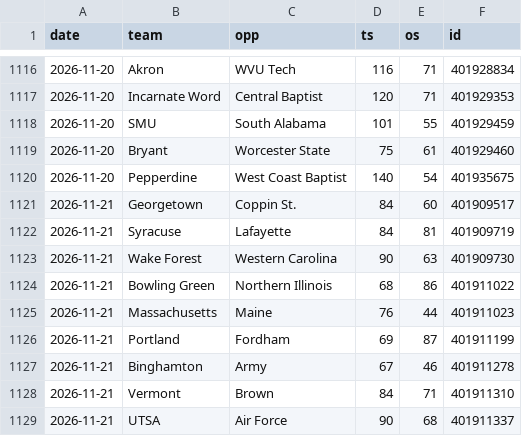
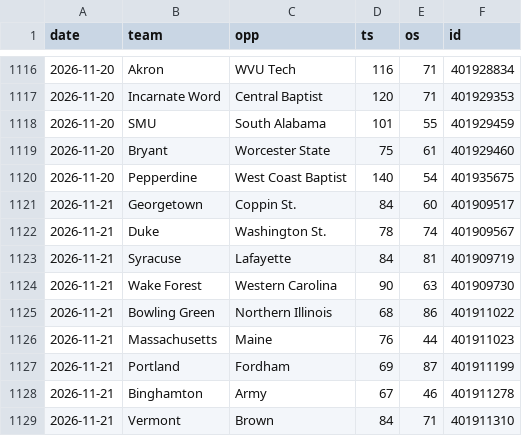
Before and after one commit to MM2BKB/cbb-blind-resume, a CSV file: data/games.csv, drawn as a sheet; only a part is shown, gaps mark what is left out; the shorter side is filled out with more unchanged rows.

```diff
--- a/data/games.csv
+++ b/data/games.csv
@@ -1121,2 +1121,3 @@ date,team,opp,ts,os,id
 2026-11-21,Georgetown,Coppin St.,84,60,401909517
+2026-11-21,Duke,Washington St.,78,74,401909567
 2026-11-21,Syracuse,Lafayette,84,81,401909719
```
Also changed, not shown: 3 other files.
